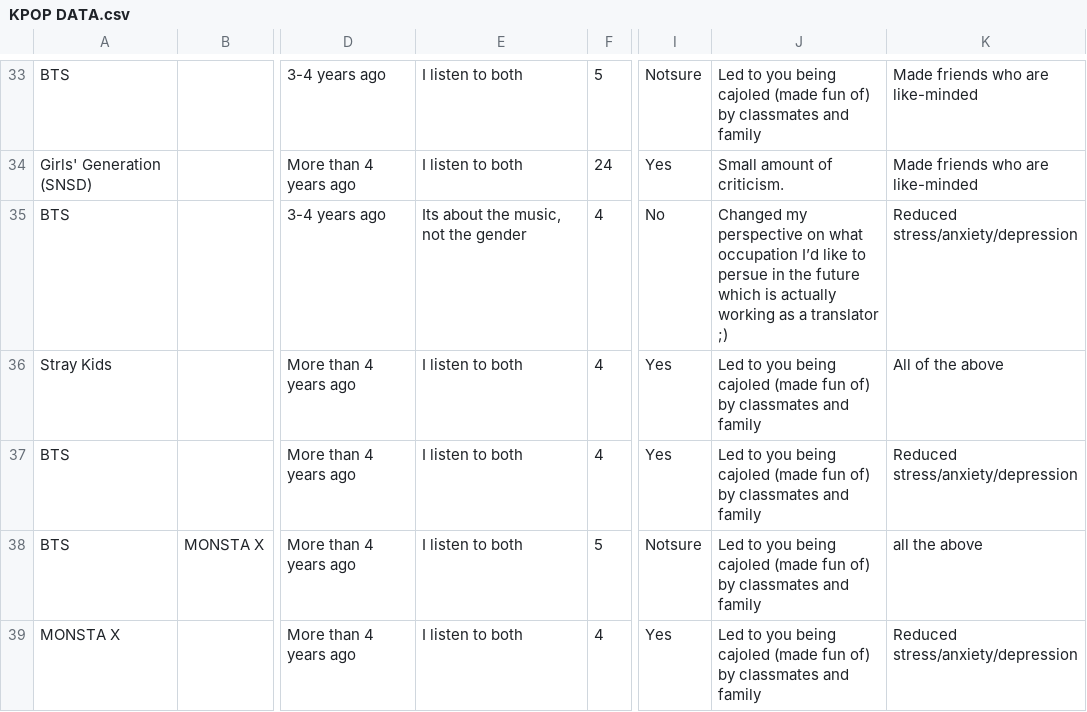
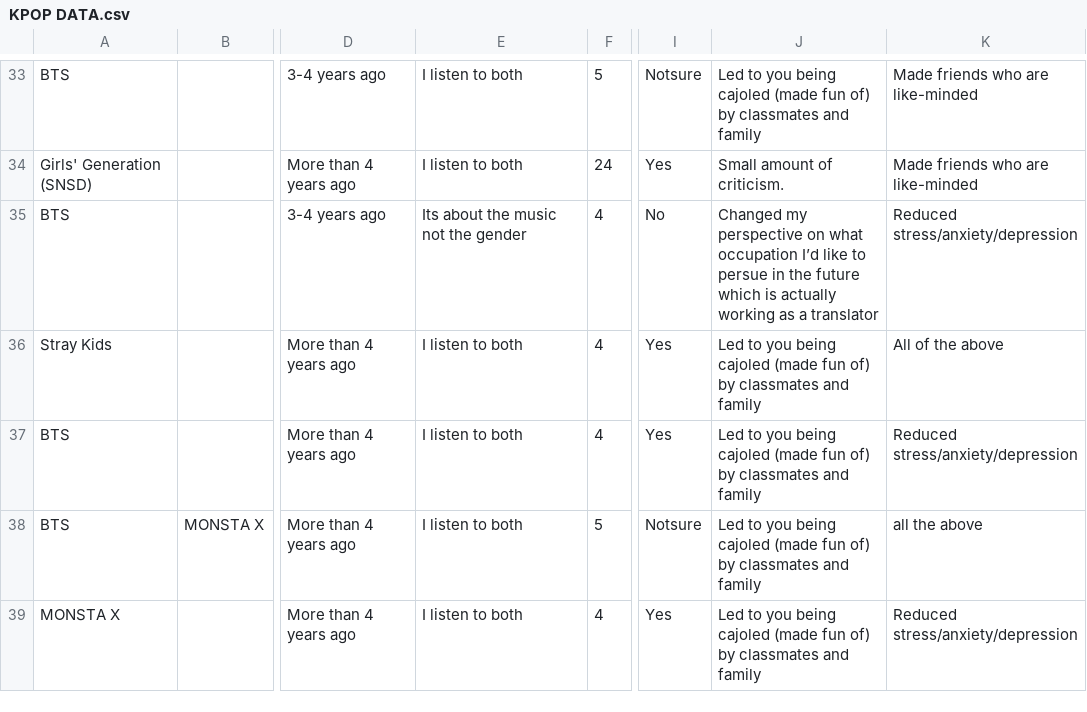
Before and after one commit to isavasquez/datasciencecoursera, a CSV file: KPOP DATA.csv, drawn as a sheet; only a part is shown, gaps mark what is left out; the diff names each change by its address in the sheet, - before the commit and + after, or states it on an @@ line.

Commit message:
Update KPOP DATA.csv

```diff
--- a/KPOP DATA.csv
+++ b/KPOP DATA.csv
-E35: Its about the music, not the gender
+E35: Its about the music not the gender
-J35: …a translator ;)
+J35: …a translator
```
